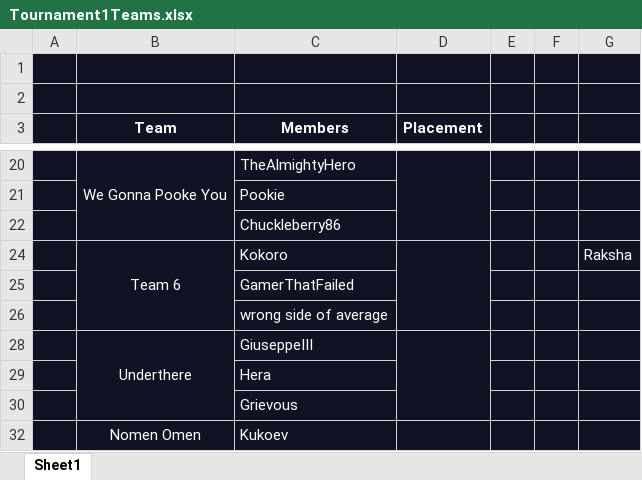
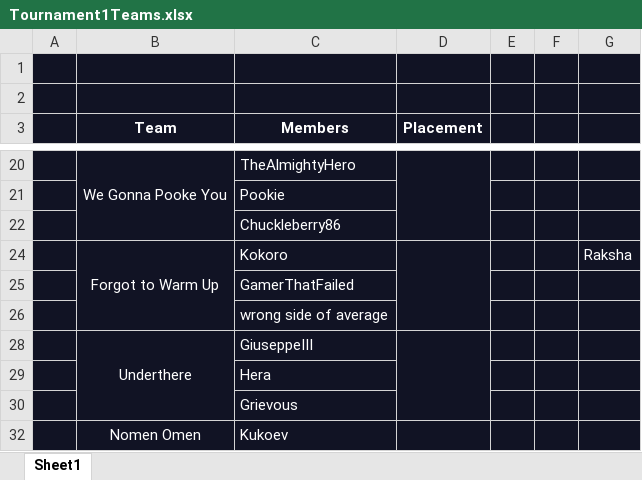
Before and after one commit to TheShowdownEffect/TheShowdownEffect.github.io, an Excel workbook: Tournament1Teams.xlsx, sheet Sheet1, drawn as a sheet; only a part is shown, gaps mark what is left out; values as stored, in another font and other column widths than the file's, no borders; the diff names each change by its address in the sheet, - before the commit and + after, or states it on an @@ line.

Commit message:
team name update

```diff
--- a/Tournament1Teams.xlsx (sheet Sheet1)
+++ b/Tournament1Teams.xlsx (sheet Sheet1)
-B24 (Team): Team 6
+B24 (Team): Forgot to Warm Up
```
Also changed, not shown: 1 other file.
